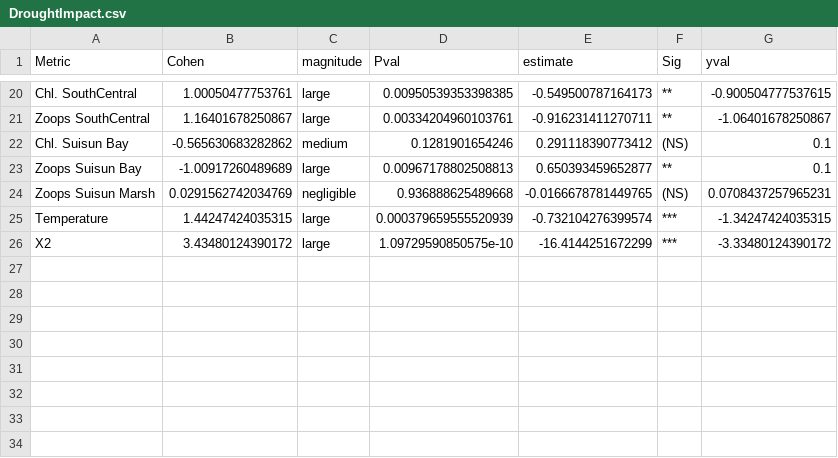
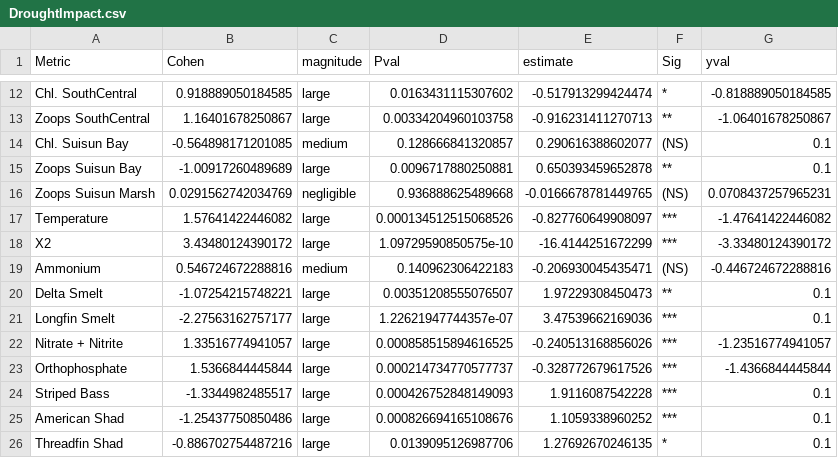
Before and after one commit to InteragencyEcologicalProgram/DroughtSynthesis, a CSV file: DroughtImpact.csv, drawn as a sheet; only a part is shown, gaps mark what is left out; the diff covers the shown part only.

```diff
--- a/DroughtImpact.csv
+++ b/DroughtImpact.csv
@@ -20,7 +12,15 @@
-"Chl. SouthCentral",1.00050477753761,"large",0.00950539353398385,-0.549500787164173,"**",-0.900504777537615
-"Zoops SouthCentral",1.16401678250867,"large",0.00334204960103761,-0.916231411270711,"**",-1.06401678250867
-"Chl. Suisun Bay",-0.565630683282862,"medium",0.1281901654246,0.291118390773412,"(NS)",0.1
-"Zoops Suisun Bay",-1.00917260489689,"large",0.00967178802508813,0.650393459652877,"**",0.1
+"Chl. SouthCentral",0.918889050184585,"large",0.0163431115307602,-0.517913299424474,"*",-0.818889050184585
+"Zoops SouthCentral",1.16401678250867,"large",0.00334204960103758,-0.916231411270713,"**",-1.06401678250867
+"Chl. Suisun Bay",-0.564898171201085,"medium",0.128666841320857,0.290616388602077,"(NS)",0.1
+"Zoops Suisun Bay",-1.00917260489689,"large",0.0096717880250881,0.650393459652878,"**",0.1
 "Zoops Suisun Marsh",0.0291562742034769,"negligible",0.936888625489668,-0.0166678781449765,"(NS)",0.0708437257965231
-"Temperature",1.44247424035315,"large",0.000379659555520939,-0.732104276399574,"***",-1.34247424035315
+"Temperature",1.57641422446082,"large",0.000134512515068526,-0.827760649908097,"***",-1.47641422446082
 "X2",3.43480124390172,"large",1.09729590850575e-10,-16.4144251672299,"***",-3.33480124390172
+"Ammonium",0.546724672288816,"medium",0.140962306422183,-0.206930045435471,"(NS)",-0.446724672288816
+"Delta Smelt",-1.07254215748221,"large",0.00351208555076507,1.97229308450473,"**",0.1
+"Longfin Smelt",-2.27563162757177,"large",1.22621947744357e-07,3.47539662169036,"***",0.1
+"Nitrate + Nitrite",1.33516774941057,"large",0.000858515894616525,-0.240513168856026,"***",-1.23516774941057
+"Orthophosphate",1.5366844445844,"large",0.000214734770577737,-0.328772679617526,"***",-1.4366844445844
+"Striped Bass",-1.3344982485517,"large",0.000426752848149093,1.9116087542228,"***",0.1
+"American Shad",-1.25437750850486,"large",0.000826694165108676,1.1059338960252,"***",0.1
+"Threadfin Shad",-0.886702754487216,"large",0.0139095126987706,1.27692670246135,"*",0.1
```
Also changed, not shown: 1 added row, 9 removed rows and 19 edited cells elsewhere in this file, 3 other files.
